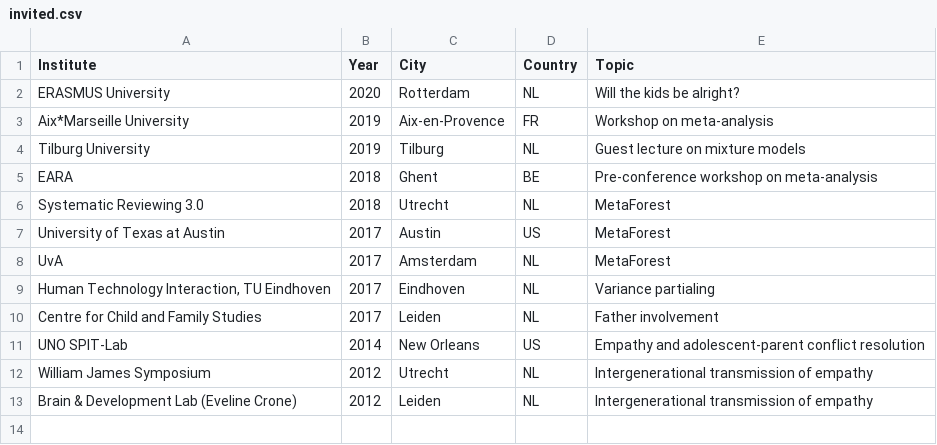
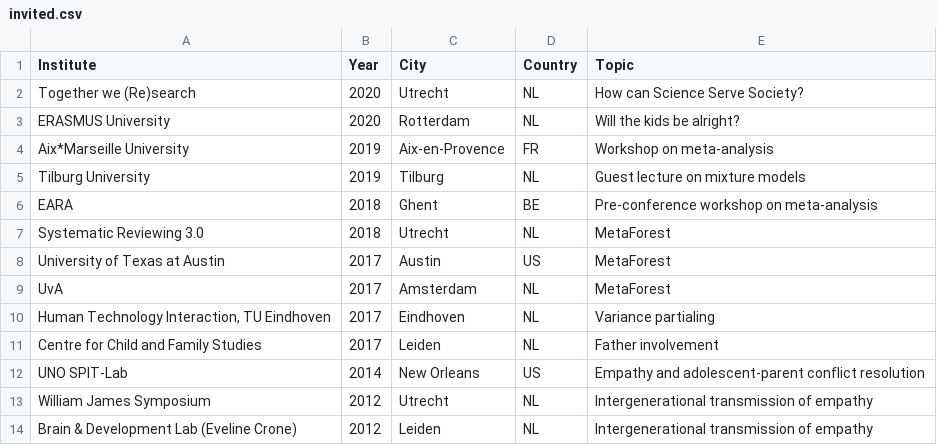
Before and after one commit to cjvanlissa/resume, a CSV file: invited.csv, drawn as a sheet.

```diff
--- a/invited.csv
+++ b/invited.csv
@@ -1,2 +1,3 @@
 Institute,Year,City,Country,Topic
+Together we (Re)search,2020,Utrecht,NL,How can Science Serve Society?
 ERASMUS University,2020,Rotterdam,NL,Will the kids be alright?
```
Also changed, not shown: R-packages.csv, conferences.csv, 2 other files.
